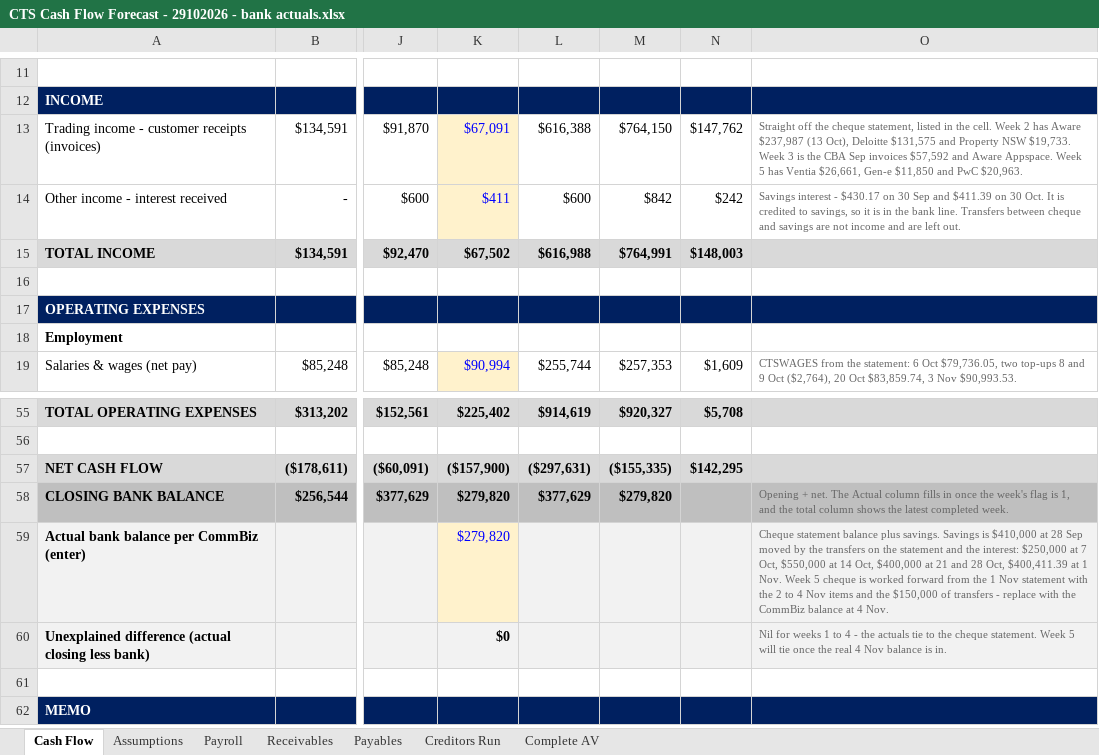
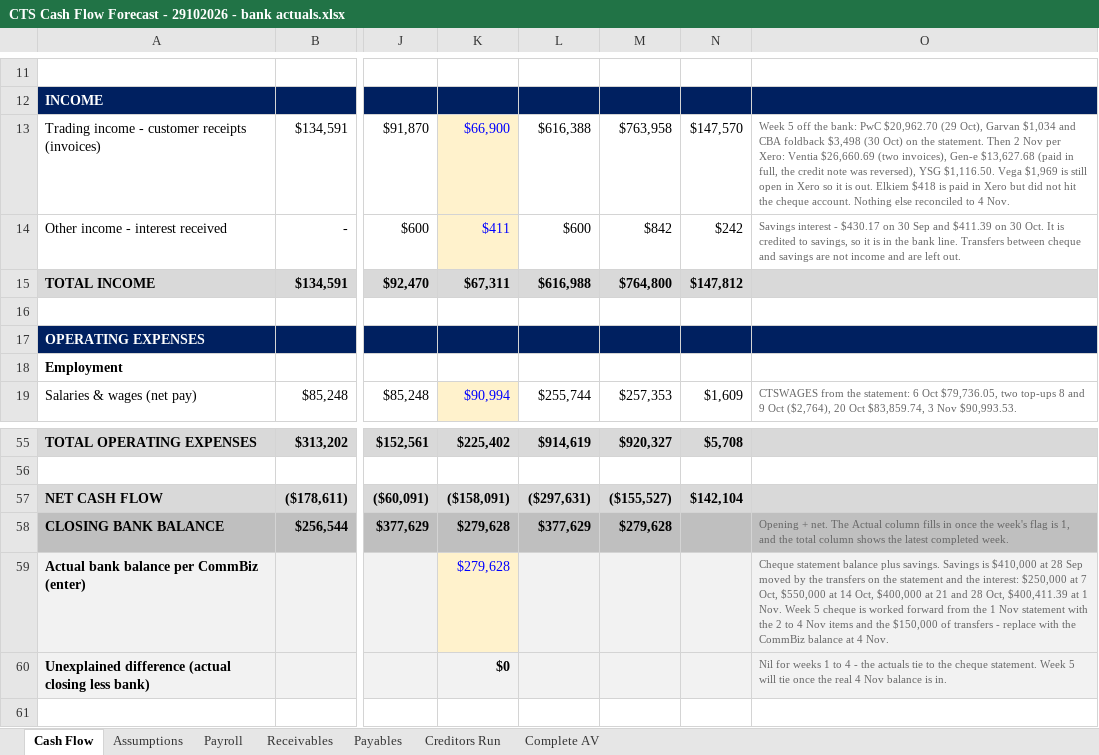
Before and after one commit to WesleyNelson-O33/Claude, an Excel workbook: cashflow/CTS Cash Flow Forecast - 29102026 - bank actuals.xlsx, sheet Cash Flow, drawn as a sheet; only a part is shown, gaps mark what is left out; the shorter side is filled out with more unchanged rows; values as stored, in another font and other column widths than the file's, no borders; the diff names each change by its address in the sheet, - before the commit and + after, or states it on an @@ line.

```diff
--- a/cashflow/CTS Cash Flow Forecast - 29102026 - bank actuals.xlsx (sheet Cash Flow)
+++ b/cashflow/CTS Cash Flow Forecast - 29102026 - bank actuals.xlsx (sheet Cash Flow)
-K13: $67,091
+K13: $66,900
-M13: $764,150
+M13: $763,958
-N13: $147,762
+N13: $147,570
-O13: Straight off the cheque statement, listed in the cell. Week 2 has Aware $237,987 (13 Oct), Deloitte $131,575 and Property NSW $19,733. Week 3 is the CBA Sep invoices $57,592 and Aware Appspace. Week 5 has Ventia $26,661, Gen-e $11,850 and PwC $20,963.
+O13: Week 5 off the bank: PwC $20,962.70 (29 Oct), Garvan $1,034 and CBA foldback $3,498 (30 Oct) on the statement. Then 2 Nov per Xero: Ventia $26,660.69 (two invoices), Gen-e $13,627.68 (paid in full, the credit note was reversed), YSG $1,116.50. Vega $1,969 is still open in Xero so it is out. Elkiem $418 is paid in Xero but did not hit the cheque account. Nothing else reconciled to 4 Nov.
-K15: $67,502
+K15: $67,311
-M15: $764,991
+M15: $764,800
-N15: $148,003
+N15: $147,812
-K57: ($157,900)
+K57: ($158,091)
-M57: ($155,335)
+M57: ($155,527)
-N57: $142,295
+N57: $142,104
-K58:K59: $279,820
+K58:K59: $279,628
-M58: $279,820
+M58: $279,628
```
Also changed, not shown: cashflow/CTS Cash Flow Forecast - 04112026.xlsx.
